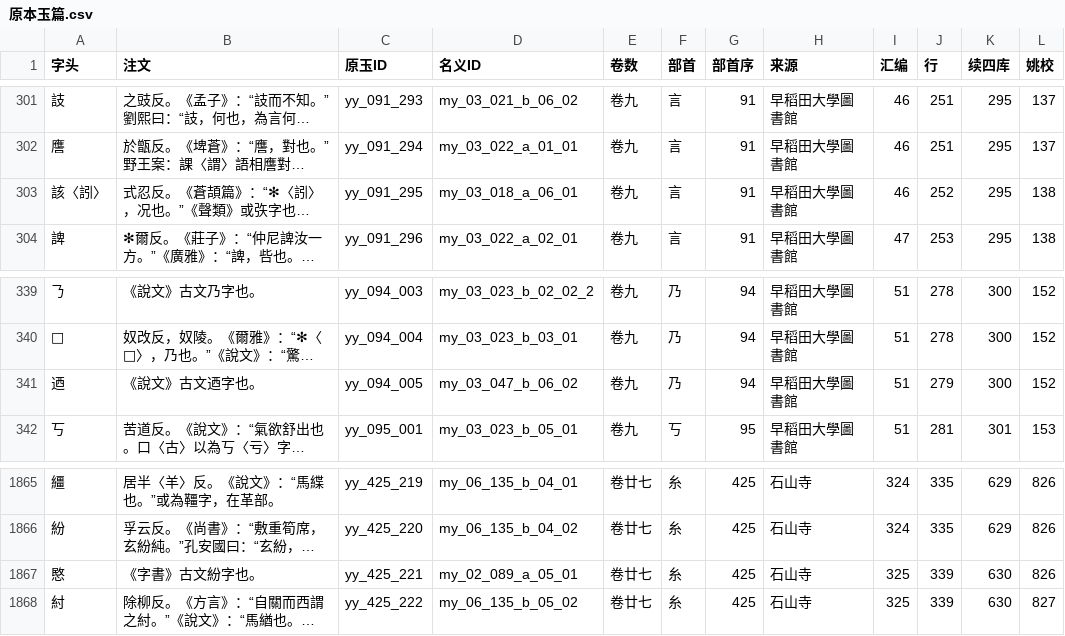
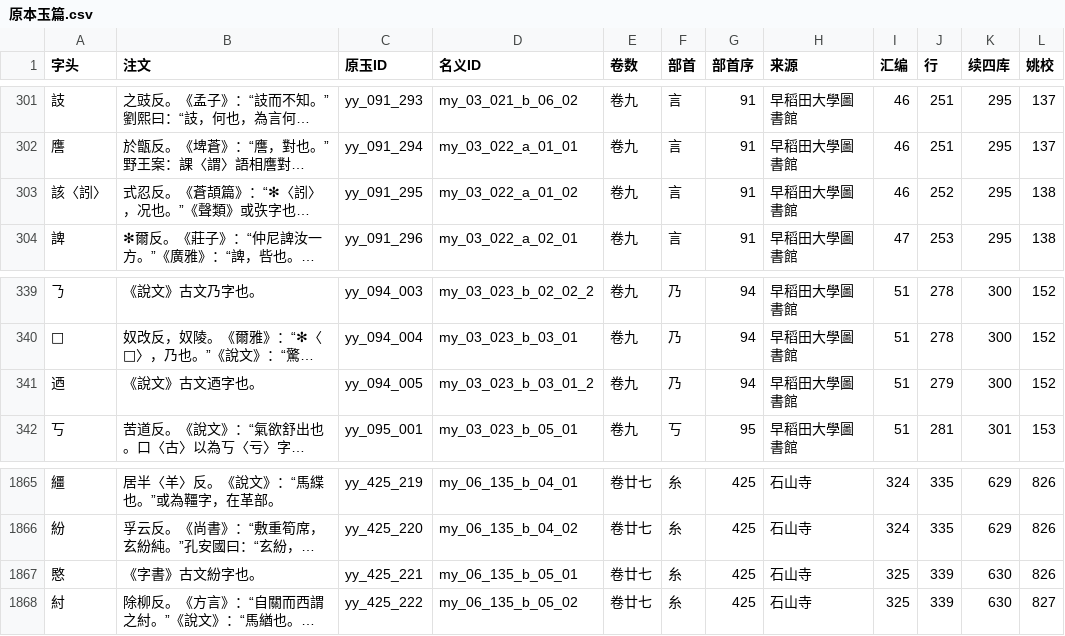
Before and after one commit to yingdazhao/qingque-data, a CSV file: data/古辞书综合/原本玉篇.csv, drawn as a sheet; only a part is shown, gaps mark what is left out; long unchanged cells end in …; the diff names each change by its address in the sheet, - before the commit and + after, or states it on an @@ line.

Commit message:
分析：宋本《玉篇》留存引书与原本残卷对照（match_yupian_quotes.py 及交接）；负责人校订原本玉篇三处挂接、说文頁部部首列；补交字序对调、改切分布、澄母治字核查等遗留脚本

```diff
--- a/data/古辞书综合/原本玉篇.csv
+++ b/data/古辞书综合/原本玉篇.csv
-D303 (名义ID): my_03_018_a_06_01
+D303 (名义ID): my_03_022_a_01_02
-D341 (名义ID): my_03_047_b_06_02
+D341 (名义ID): my_03_023_b_03_01_2
-D1867 (名义ID): my_02_089_a_05_01
+D1867 (名义ID): my_06_135_b_05_01
```
